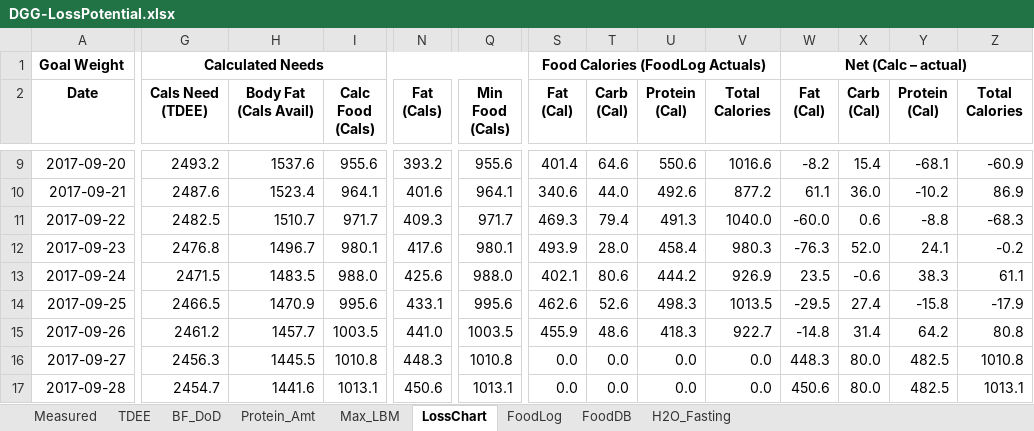
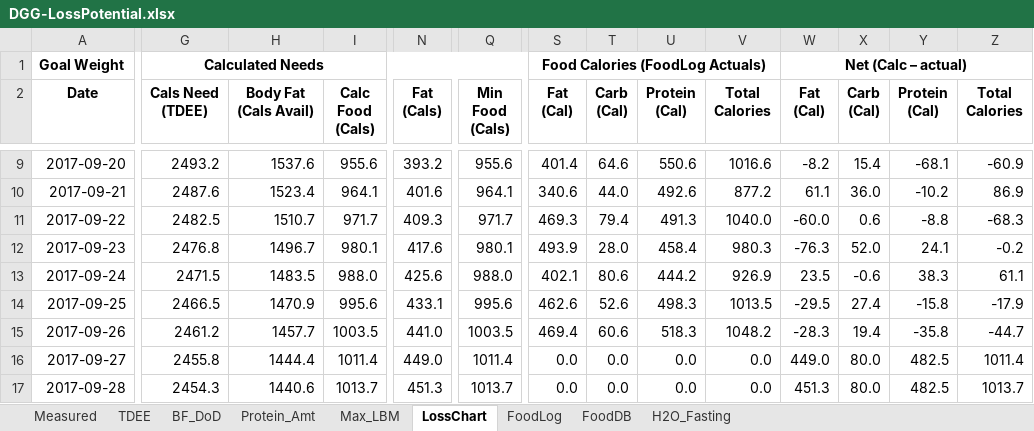
Before and after one commit to OpenKeto/KetoStuff, an Excel workbook: Calculators/Spreadsheet Calculators/DGG-LossPotential.xlsx, sheet LossChart, drawn as a sheet; only a part is shown, gaps mark what is left out; values as stored, in another font and other column widths than the file's, no borders; the diff covers the shown part only; the diff names each change by its address in the sheet, - before the commit and + after, or states it on an @@ line.

Commit message:
Added protein powder

```diff
--- a/Calculators/Spreadsheet Calculators/DGG-LossPotential.xlsx (sheet LossChart)
+++ b/Calculators/Spreadsheet Calculators/DGG-LossPotential.xlsx (sheet LossChart)
-S15 (Fat (Cal)): 455.9
+S15 (Fat (Cal)): 469.4
-T15 (Carb (Cal)): 48.6
+T15 (Carb (Cal)): 60.6
-U15 (Protein (Cal)): 418.3
+U15 (Protein (Cal)): 518.3
-V15 (Total Calories): 922.7
+V15 (Total Calories): 1048.2
-W15 (Fat (Cal)): -14.8
+W15 (Fat (Cal)): -28.3
-X15 (Carb (Cal)): 31.4
+X15 (Carb (Cal)): 19.4
-Y15 (Protein (Cal)): 64.2
+Y15 (Protein (Cal)): -35.8
-Z15 (Total Calories): 80.8
+Z15 (Total Calories): -44.7
-G16 (Cals Need (TDEE)): 2456.3
+G16 (Cals Need (TDEE)): 2455.8
-H16 (Body Fat (Cals Avail)): 1445.5
+H16 (Body Fat (Cals Avail)): 1444.4
-I16 (Calc Food (Cals)): 1010.8
+I16 (Calc Food (Cals)): 1011.4
-N16 (Fat (Cals)): 448.3
+N16 (Fat (Cals)): 449.0
-Q16 (Min Food (Cals)): 1010.8
+Q16 (Min Food (Cals)): 1011.4
-W16 (Fat (Cal)): 448.3
+W16 (Fat (Cal)): 449.0
-Z16 (Total Calories): 1010.8
+Z16 (Total Calories): 1011.4
-G17 (Cals Need (TDEE)): 2454.7
+G17 (Cals Need (TDEE)): 2454.3
-H17 (Body Fat (Cals Avail)): 1441.6
+H17 (Body Fat (Cals Avail)): 1440.6
-I17 (Calc Food (Cals)): 1013.1
+I17 (Calc Food (Cals)): 1013.7
-N17 (Fat (Cals)): 450.6
+N17 (Fat (Cals)): 451.3
-Q17 (Min Food (Cals)): 1013.1
+Q17 (Min Food (Cals)): 1013.7
-W17 (Fat (Cal)): 450.6
+W17 (Fat (Cal)): 451.3
-Z17 (Total Calories): 1013.1
+Z17 (Total Calories): 1013.7
```
Also changed, not shown: 551 edited cells elsewhere in this sheet, sheet FoodLog.
